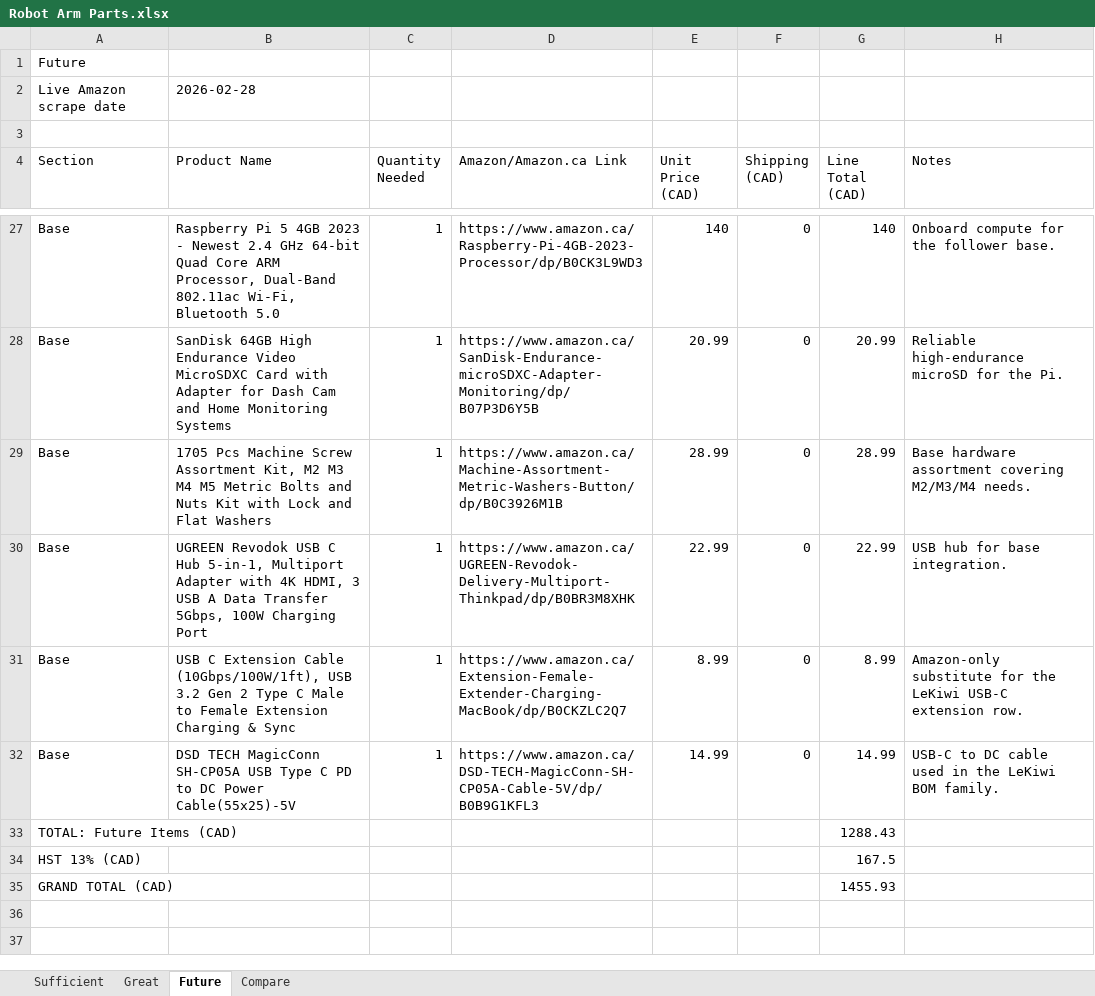
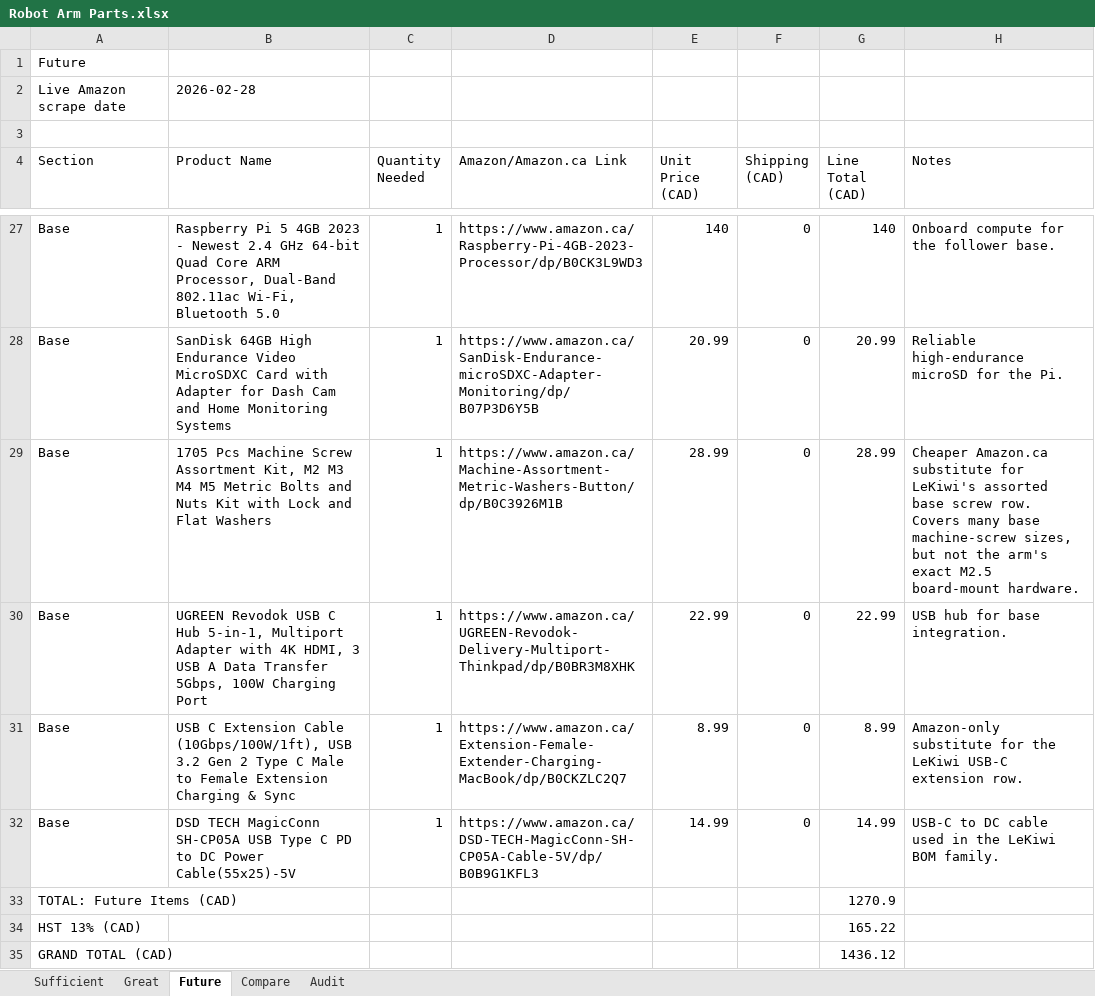
Before and after one commit to MeharPro/SO-ARM100, an Excel workbook: Robot Arm Parts.xlsx, sheet Future, drawn as a sheet; only a part is shown, gaps mark what is left out; values as stored, in another font and other column widths than the file's, no borders; the diff covers the shown part only; the diff names each change by its address in the sheet, - before the commit and + after, or states it on an @@ line.

Commit message:
Audit robot arm workbooks against SO-101 and LeKiwi docs

```diff
--- a/Robot Arm Parts.xlsx (sheet Future)
+++ b/Robot Arm Parts.xlsx (sheet Future)
+sheet tab: Audit
-H29 (Notes): Base hardware assortment covering M2/M3/M4 needs.
+H29 (Notes): Cheaper Amazon.ca substitute for LeKiwi's assorted base screw row. Covers many base machine-screw sizes, but not the arm's exact M2.5 board-mount hardware.
-G33 (Line Total (CAD)): 1288.43
+G33 (Line Total (CAD)): 1270.9
-G34 (Line Total (CAD)): 167.5
+G34 (Line Total (CAD)): 165.22
-G35 (Line Total (CAD)): 1455.93
+G35 (Line Total (CAD)): 1436.12
```
Also changed, not shown: 16 edited cells elsewhere in this sheet, sheet Great, sheet Sufficient, sheet Compare, Robot Arm Parts - Highest.xlsx, Robot Arm Parts - Lowest.xlsx, 2 other files.
